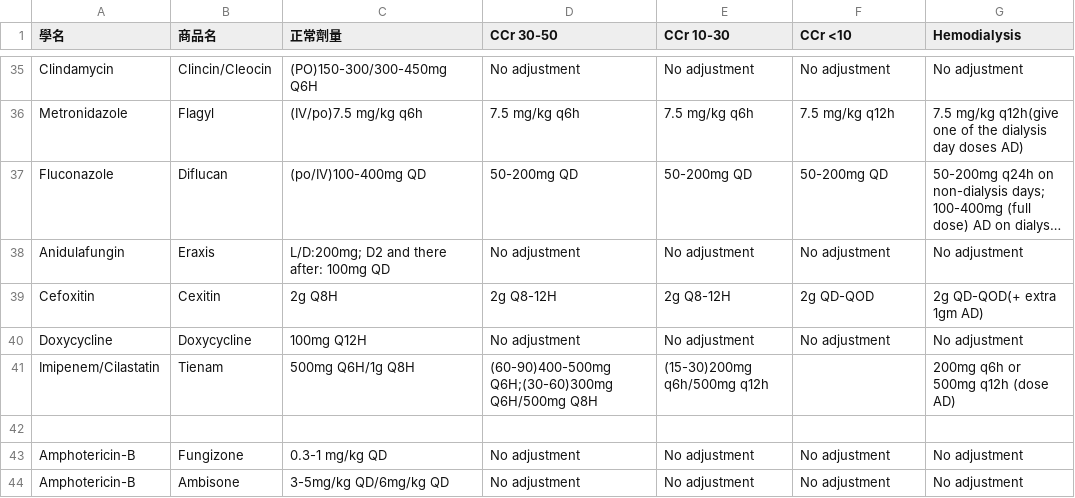
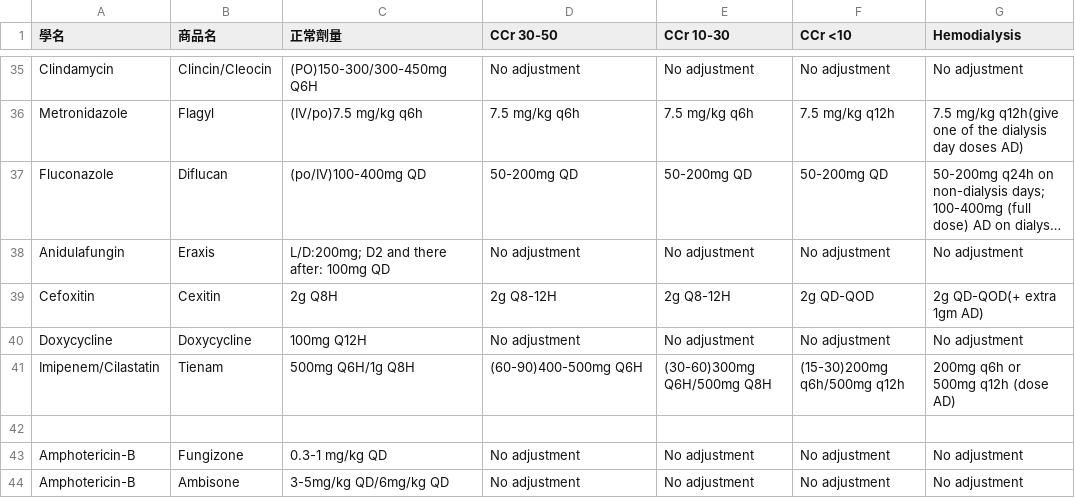
Before and after one commit to ken6411pig/805_ER, a CSV file: antibiotic_dosage.csv, drawn as a sheet; only a part is shown, gaps mark what is left out; long unchanged cells end in ….

Commit message:
Update antibiotic_dosage.csv

```diff
--- a/antibiotic_dosage.csv
+++ b/antibiotic_dosage.csv
@@ -40,3 +40,3 @@ Cefoxitin,Cexitin,2g Q8H,2g Q8-12H,2g Q8-12H,2g QD-QOD,2g QD-QOD(+ extra 1gm AD)
 Doxycycline,Doxycycline,100mg Q12H,No adjustment,No adjustment,No adjustment,No adjustment
-Imipenem/Cilastatin,Tienam,500mg Q6H/1g Q8H,(60-90)400-500mg Q6H;(30-60)300mg Q6H/500mg Q8H, (15-30)200mg q6h/500mg q12h, ,200mg q6h or 500mg q12h (dose AD)
+Imipenem/Cilastatin,Tienam,500mg Q6H/1g Q8H,(60-90)400-500mg Q6H,(30-60)300mg Q6H/500mg Q8H, (15-30)200mg q6h/500mg q12h,200mg q6h or 500mg q12h (dose AD)
 
```
